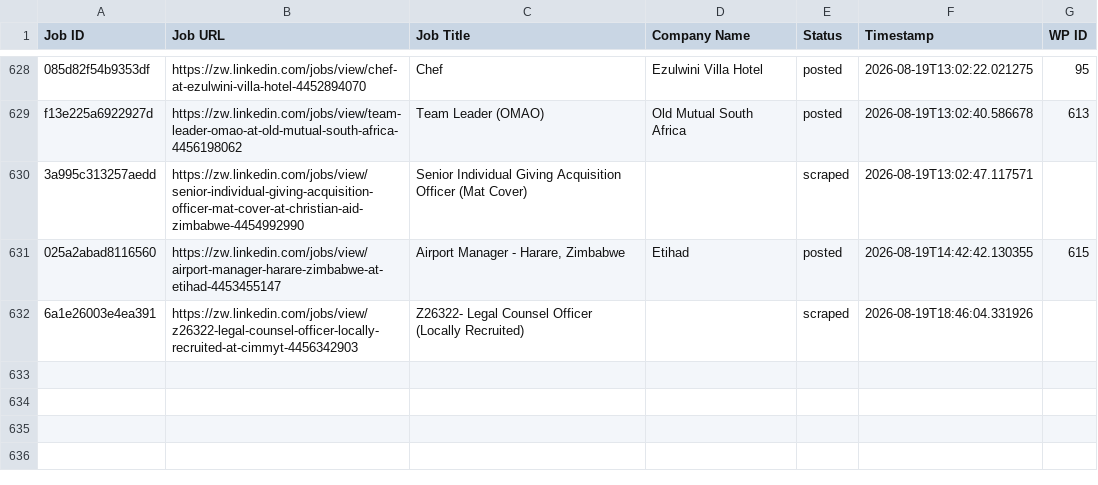
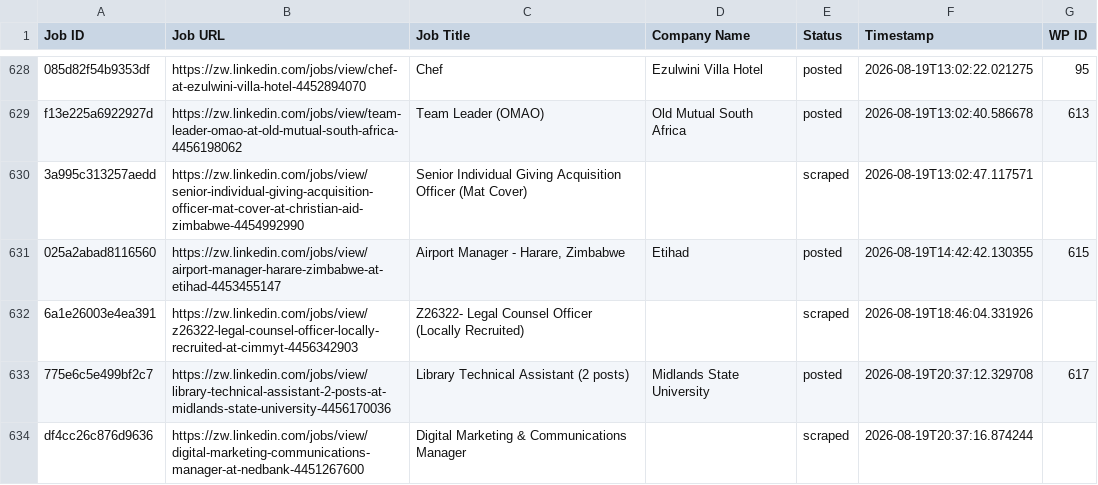
Before and after one commit to innovationinc2000/zw, a CSV file: processed_jobs.csv, drawn as a sheet; only a part is shown, gaps mark what is left out.

```diff
--- a/processed_jobs.csv
+++ b/processed_jobs.csv
@@ -632 +632,3 @@ f13e225a6922927d,https://zw.linkedin.com/jobs/view/team-leader-omao-at-old-mutua
 6a1e26003e4ea391,https://zw.linkedin.com/jobs/view/z26322-legal-counsel-officer-locally-recruited-at-cimmyt-4456342903,Z26322- Legal Counsel Officer (Locally Recruited),,scraped,2026-08-19T18:46:04.331926,
+775e6c5e499bf2c7,https://zw.linkedin.com/jobs/view/library-technical-assistant-2-posts-at-midlands-state-university-4456170036,Library Technical Assistant (2 posts),Midlands State University,posted,2026-08-19T20:37:12.329708,617
+df4cc26c876d9636,https://zw.linkedin.com/jobs/view/digital-marketing-communications-manager-at-nedbank-4451267600,Digital Marketing & Communications Manager,,scraped,2026-08-19T20:37:16.874244,
```
